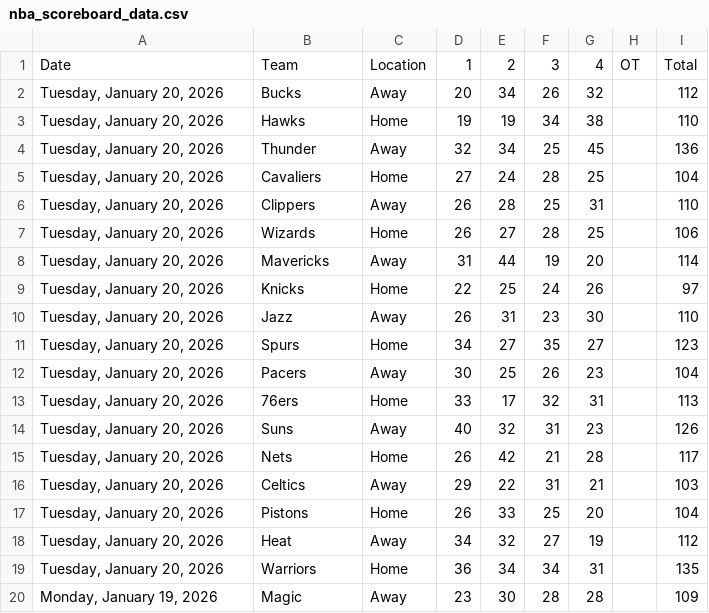
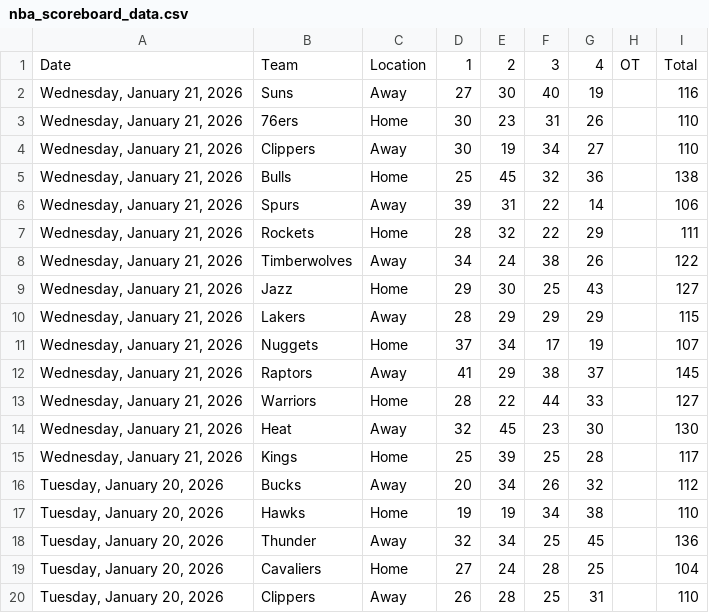
Before and after one commit to Daniel-CM327/NBA-Scoreboard, a CSV file: nba_scoreboard_data.csv, drawn as a sheet; only a part is shown; the shorter side is filled out with more unchanged rows.

```diff
--- a/nba_scoreboard_data.csv
+++ b/nba_scoreboard_data.csv
@@ -1,2 +1,16 @@
 Date,Team,Location,1,2,3,4,OT,Total
+"Wednesday, January 21, 2026",Suns,Away,27,30,40,19,,116
+"Wednesday, January 21, 2026",76ers,Home,30,23,31,26,,110
+"Wednesday, January 21, 2026",Clippers,Away,30,19,34,27,,110
+"Wednesday, January 21, 2026",Bulls,Home,25,45,32,36,,138
+"Wednesday, January 21, 2026",Spurs,Away,39,31,22,14,,106
+"Wednesday, January 21, 2026",Rockets,Home,28,32,22,29,,111
+"Wednesday, January 21, 2026",Timberwolves,Away,34,24,38,26,,122
+"Wednesday, January 21, 2026",Jazz,Home,29,30,25,43,,127
+"Wednesday, January 21, 2026",Lakers,Away,28,29,29,29,,115
+"Wednesday, January 21, 2026",Nuggets,Home,37,34,17,19,,107
+"Wednesday, January 21, 2026",Raptors,Away,41,29,38,37,,145
+"Wednesday, January 21, 2026",Warriors,Home,28,22,44,33,,127
+"Wednesday, January 21, 2026",Heat,Away,32,45,23,30,,130
+"Wednesday, January 21, 2026",Kings,Home,25,39,25,28,,117
 "Tuesday, January 20, 2026",Bucks,Away,20,34,26,32,,112
```
